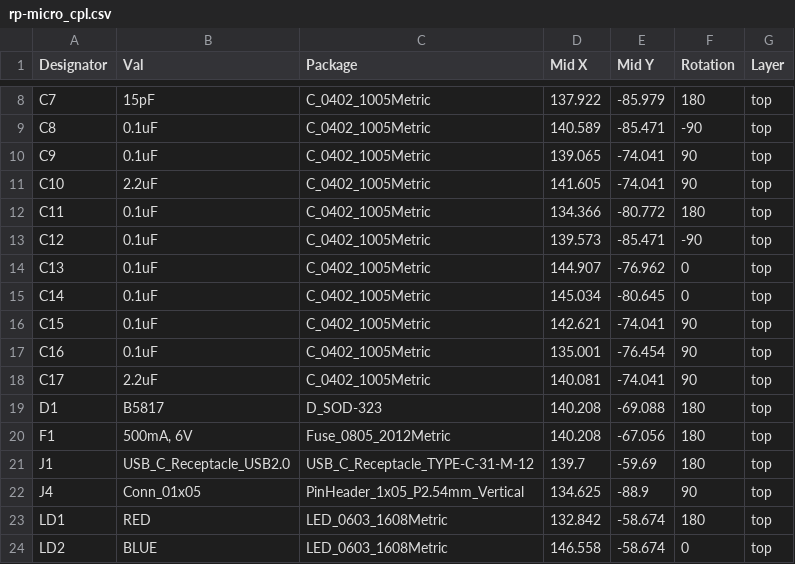
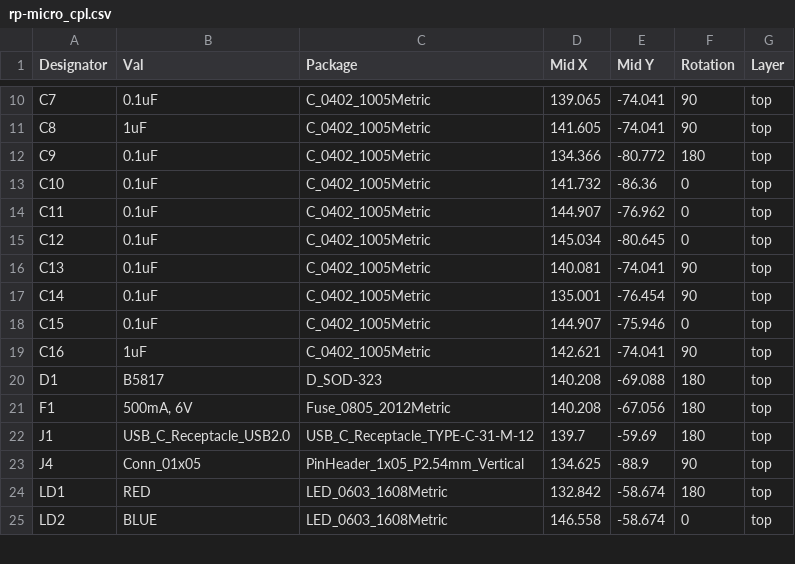
Before and after one commit to siderakb/rp-micro, a CSV file: PCBA/rp-micro_cpl.csv, drawn as a sheet; only a part is shown, gaps mark what is left out; removed rows and columns are numbered as before the commit, all else as after; the diff covers the shown part only; the diff names each change by its address in the sheet, - before the commit and + after, or states it on an @@ line.

Commit message:
Update BOM & CPL files for PCBA

```diff
--- a/PCBA/rp-micro_cpl.csv
+++ b/PCBA/rp-micro_cpl.csv
-B10 (Val): 15pF
+B10 (Val): 0.1uF
-D10 (Mid X): 137.922
+D10 (Mid X): 139.065
-E10 (Mid Y): -85.979
+E10 (Mid Y): -74.041
-F10 (Rotation): 180
+F10 (Rotation): 90
-B11 (Val): 0.1uF
+B11 (Val): 1uF
-D11 (Mid X): 140.589
+D11 (Mid X): 141.605
-E11 (Mid Y): -85.471
+E11 (Mid Y): -74.041
-F11 (Rotation): -90
+F11 (Rotation): 90
-D12 (Mid X): 139.065
+D12 (Mid X): 134.366
-E12 (Mid Y): -74.041
+E12 (Mid Y): -80.772
-F12 (Rotation): 90
+F12 (Rotation): 180
-B13 (Val): 2.2uF
+B13 (Val): 0.1uF
-D13 (Mid X): 141.605
+D13 (Mid X): 141.732
-E13 (Mid Y): -74.041
+E13 (Mid Y): -86.36
-F13 (Rotation): 90
+F13 (Rotation): 0
-D14 (Mid X): 134.366
+D14 (Mid X): 144.907
-E14 (Mid Y): -80.772
+E14 (Mid Y): -76.962
-F14 (Rotation): 180
+F14 (Rotation): 0
-D15 (Mid X): 139.573
+D15 (Mid X): 145.034
-E15 (Mid Y): -85.471
+E15 (Mid Y): -80.645
-F15 (Rotation): -90
+F15 (Rotation): 0
-D16 (Mid X): 144.907
+D16 (Mid X): 140.081
-E16 (Mid Y): -76.962
+E16 (Mid Y): -74.041
-F16:F17 (Rotation): 0
+F16:F17 (Rotation): 90
-D17 (Mid X): 145.034
+D17 (Mid X): 135.001
-E17 (Mid Y): -80.645
+E17 (Mid Y): -76.454
-D18 (Mid X): 142.621
+D18 (Mid X): 144.907
-E18 (Mid Y): -74.041
+E18 (Mid Y): -75.946
-F18 (Rotation): 90
+F18 (Rotation): 0
-B19 (Val): 0.1uF
+B19 (Val): 1uF
-D19 (Mid X): 135.001
+D19 (Mid X): 142.621
-E19 (Mid Y): -76.454
+E19 (Mid Y): -74.041
-row 18: C17 | 2.2uF | C_0402_1005Metric | 140.081 | -74.041 | 90 | top
```
Also changed, not shown: 2 added rows, 3 removed rows and 47 edited cells elsewhere in this file, PCBA/rp-micro_bom.csv.
